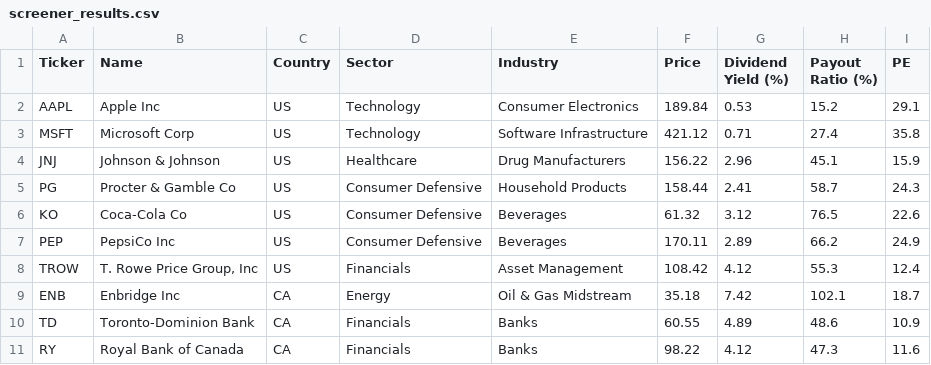
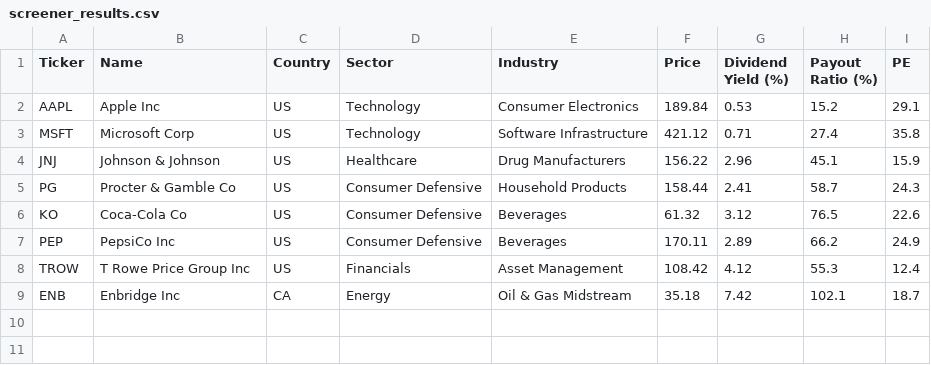
Before and after one commit to Callahan1975/dividend-screener-simple, a CSV file: screener_results.csv, drawn as a sheet; the diff names each change by its address in the sheet, - before the commit and + after, or states it on an @@ line.

Commit message:
Update screener_results.csv

```diff
--- a/screener_results.csv
+++ b/screener_results.csv
-B8 (Name): T. Rowe Price Group, Inc
+B8 (Name): T Rowe Price Group Inc
-row 10: TD | Toronto-Dominion Bank | CA | Financials | Banks | 60.55 | 4.89 | 48.6 | 10.9
-row 11: RY | Royal Bank of Canada | CA | Financials | Banks | 98.22 | 4.12 | 47.3 | 11.6
```
